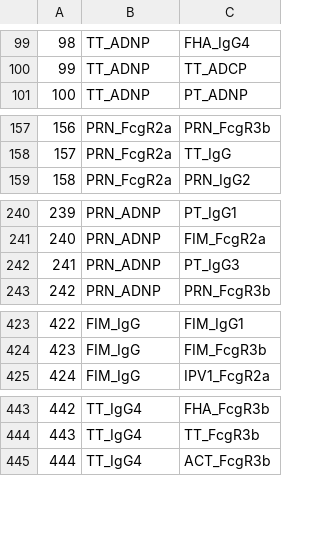
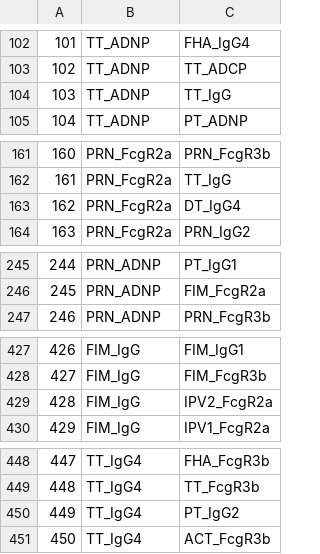
Before and after one commit to jiezhou-2/lglasso, a CSV file: docs/edgeListHeter1.CSV, drawn as a sheet; only a part is shown, gaps mark what is left out; removed rows and columns are numbered as before the commit, all else as after; the diff covers the shown part only; the diff names each change by its address in the sheet, - before the commit and + after, or states it on an @@ line.

```diff
--- a/docs/edgeListHeter1.CSV
+++ b/docs/edgeListHeter1.CSV
@@ column A renumbered from row 7 down @@
+row 104: 103 | TT_ADNP | TT_IgG
+row 163: 162 | PRN_FcgR2a | DT_IgG4
-row 242: 241 | PRN_ADNP | PT_IgG3
+row 429: 428 | FIM_IgG | IPV2_FcgR2a
+row 450: 449 | TT_IgG4 | PT_IgG2
```
Also changed, not shown: 9 added rows and 7 removed rows elsewhere in this file, 7 other files.
